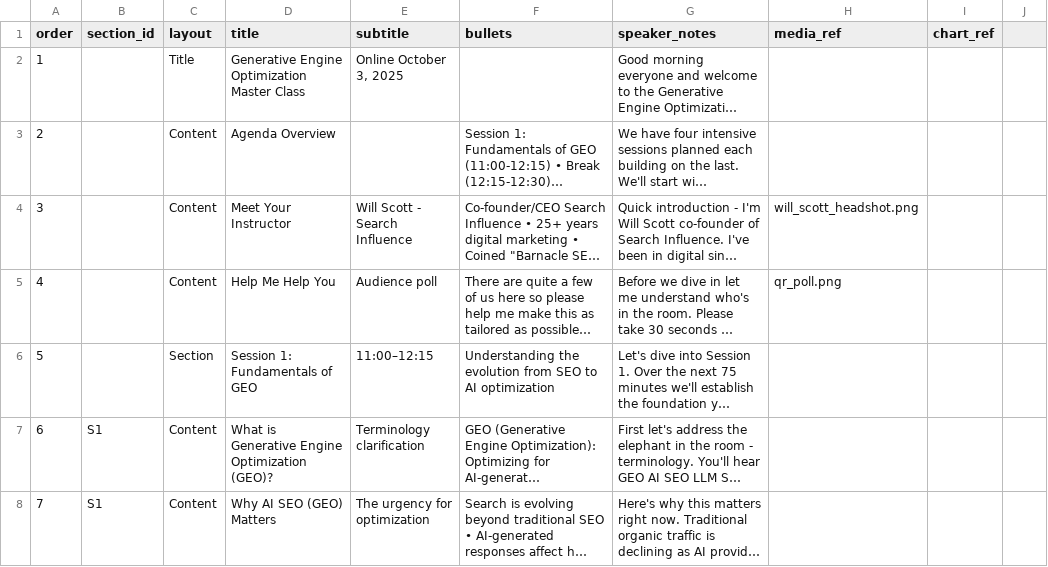
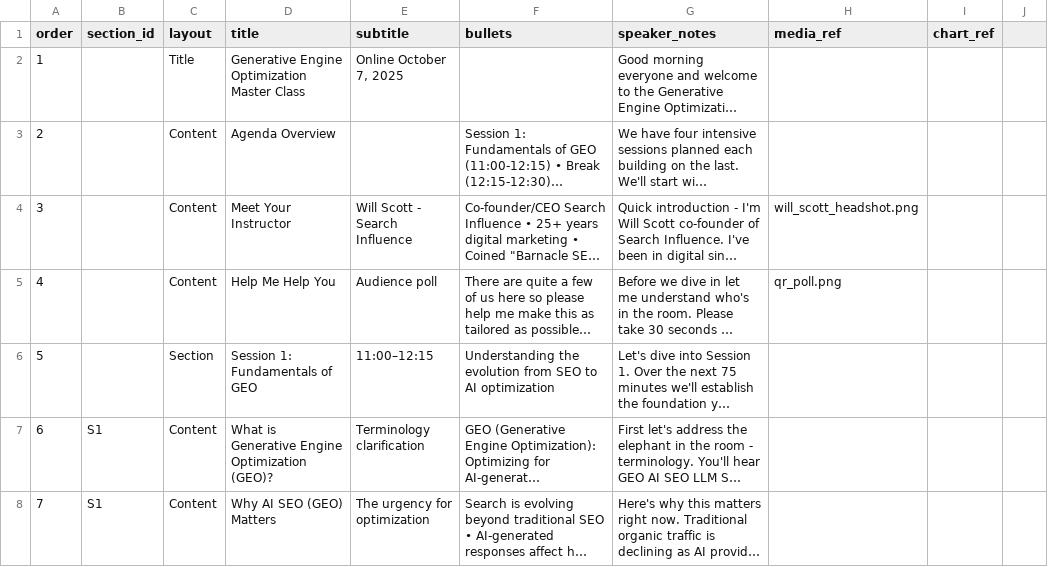
Before and after one commit to willscott-v2/smx-oct-slides, a CSV file: slides.csv, drawn as a sheet; only a part is shown; long unchanged cells end in …; the diff names each change by its address in the sheet, - before the commit and + after, or states it on an @@ line.

```diff
--- a/slides.csv
+++ b/slides.csv
-E2 (subtitle): Online October 3, 2025
+E2 (subtitle): Online October 7, 2025
```
Also changed, not shown: config.csv.
